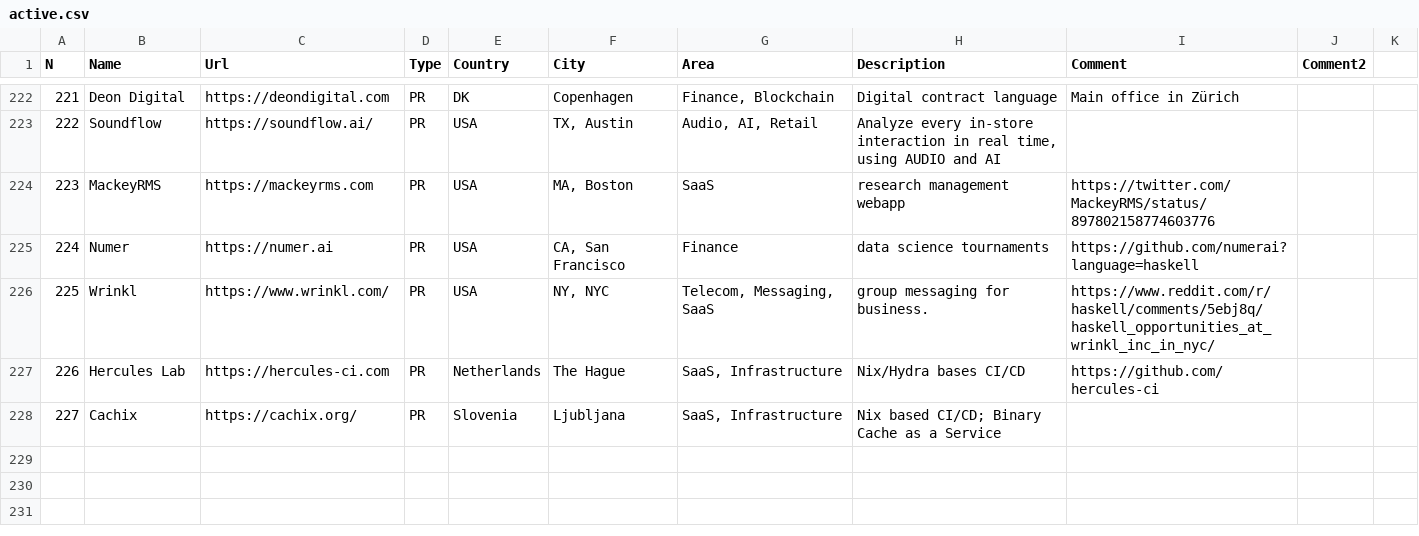
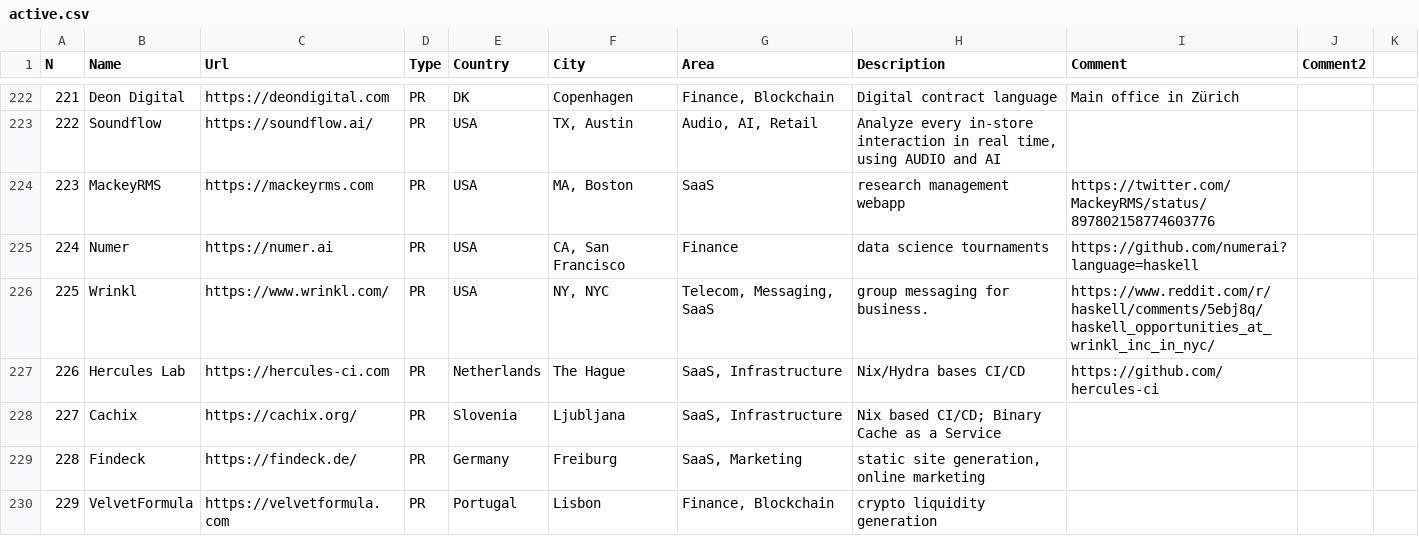
Before and after one commit to sigrlami/haskellcosm, a CSV file: companies/active.csv, drawn as a sheet; only a part is shown, gaps mark what is left out; the diff names each change by its address in the sheet, - before the commit and + after, or states it on an @@ line.

Commit message:
add findeck, velvet

```diff
--- a/companies/active.csv
+++ b/companies/active.csv
+row 229: 228 | Findeck | https://findeck.de/ | PR | Germany | Freiburg | SaaS, Marketing | static site generation, online marketing
+row 230: 229 | VelvetFormula | https://velvetformula.com | PR | Portugal | Lisbon | Finance, Blockchain | crypto liquidity generation
```
